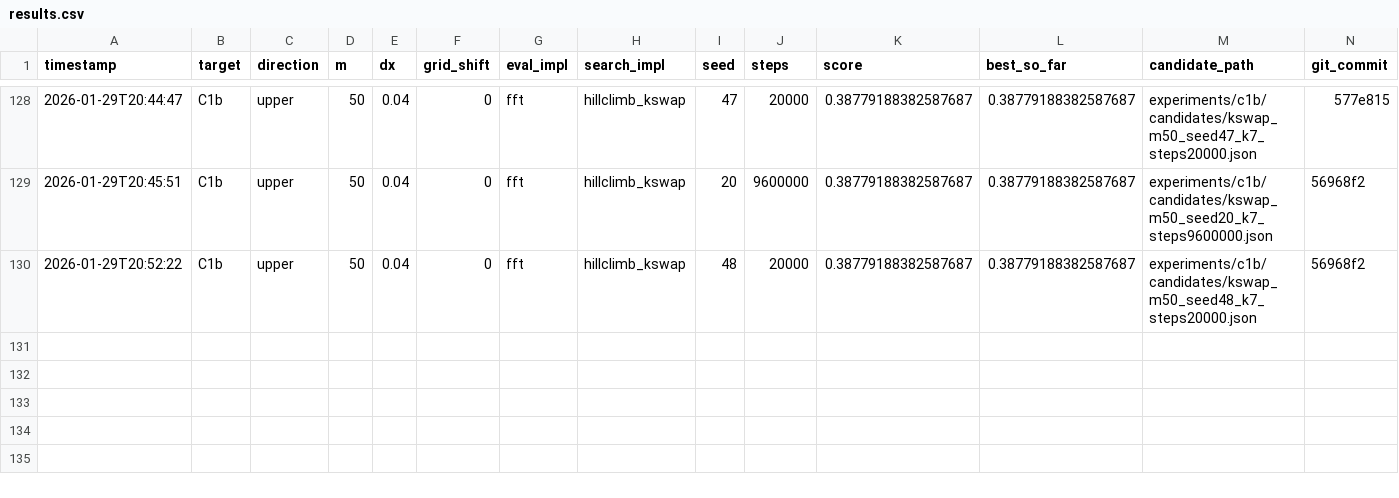
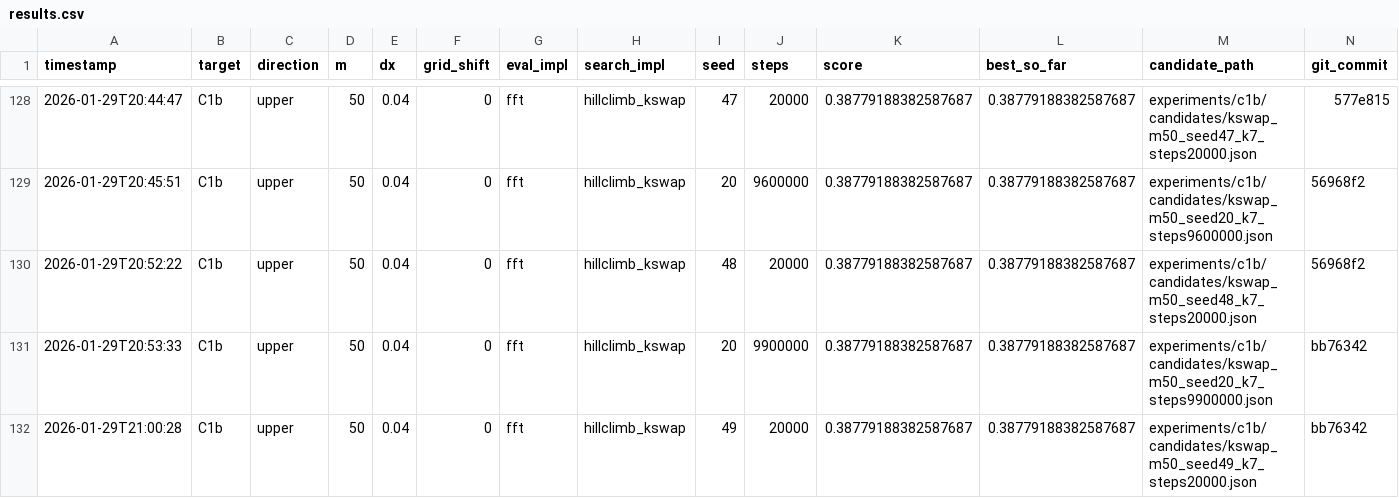
Before and after one commit to sebastian-griego/opt, a CSV file: results.csv, drawn as a sheet; only a part is shown, gaps mark what is left out.

Commit message:
iter: kswap k7 seed20 9.9M

```diff
--- a/results.csv
+++ b/results.csv
@@ -130 +130,3 @@ timestamp,target,direction,m,dx,grid_shift,eval_impl,search_impl,seed,steps,scor
 2026-01-29T20:52:22,C1b,upper,50,0.04,0,fft,hillclimb_kswap,48,20000,0.38779188382587687,0.38779188382587687,experiments/c1b/candidates/kswap_m50_seed48_k7_steps20000.json,56968f2
+2026-01-29T20:53:33,C1b,upper,50,0.04,0,fft,hillclimb_kswap,20,9900000,0.38779188382587687,0.38779188382587687,experiments/c1b/candidates/kswap_m50_seed20_k7_steps9900000.json,bb76342
+2026-01-29T21:00:28,C1b,upper,50,0.04,0,fft,hillclimb_kswap,49,20000,0.38779188382587687,0.38779188382587687,experiments/c1b/candidates/kswap_m50_seed49_k7_steps20000.json,bb76342
```
Also changed, not shown: 4 other files.
